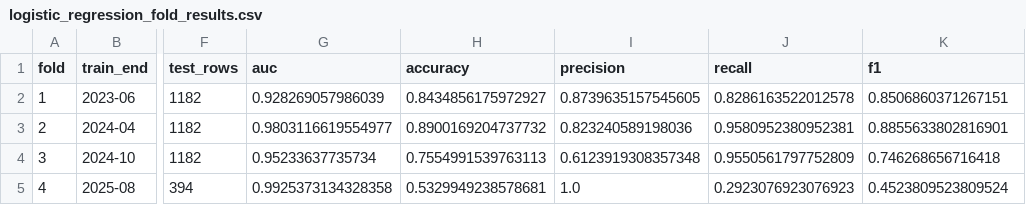
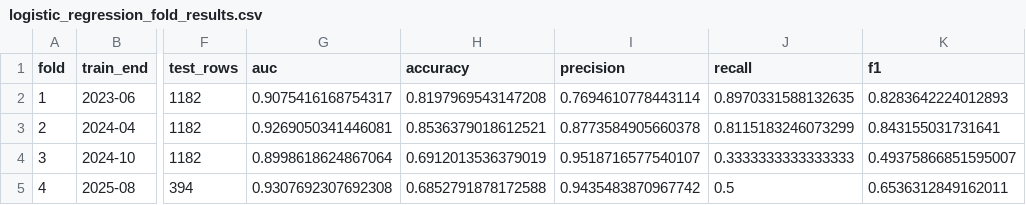
Before and after one commit to NamCow/Pollen_pain_NYC, a CSV file: data/models/logistic_regression_fold_results.csv, drawn as a sheet; only a part is shown, gaps mark what is left out; the diff names each change by its address in the sheet, - before the commit and + after, or states it on an @@ line.

```diff
--- a/data/models/logistic_regression_fold_results.csv
+++ b/data/models/logistic_regression_fold_results.csv
-G2 (auc): 0.928269057986039
+G2 (auc): 0.9075416168754317
-H2 (accuracy): 0.8434856175972927
+H2 (accuracy): 0.8197969543147208
-I2 (precision): 0.8739635157545605
+I2 (precision): 0.7694610778443114
-J2 (recall): 0.8286163522012578
+J2 (recall): 0.8970331588132635
-K2 (f1): 0.8506860371267151
+K2 (f1): 0.8283642224012893
-G3 (auc): 0.9803116619554977
+G3 (auc): 0.9269050341446081
-H3 (accuracy): 0.8900169204737732
+H3 (accuracy): 0.8536379018612521
-I3 (precision): 0.823240589198036
+I3 (precision): 0.8773584905660378
-J3 (recall): 0.9580952380952381
+J3 (recall): 0.8115183246073299
-K3 (f1): 0.8855633802816901
+K3 (f1): 0.843155031731641
-G4 (auc): 0.95233637735734
+G4 (auc): 0.8998618624867064
-H4 (accuracy): 0.7554991539763113
+H4 (accuracy): 0.6912013536379019
-I4 (precision): 0.6123919308357348
+I4 (precision): 0.9518716577540107
-J4 (recall): 0.9550561797752809
+J4 (recall): 0.3333333333333333
-K4 (f1): 0.746268656716418
+K4 (f1): 0.49375866851595007
-G5 (auc): 0.9925373134328358
+G5 (auc): 0.9307692307692308
-H5 (accuracy): 0.5329949238578681
+H5 (accuracy): 0.6852791878172588
-I5 (precision): 1.0
+I5 (precision): 0.9435483870967742
-J5 (recall): 0.2923076923076923
+J5 (recall): 0.5
-K5 (f1): 0.4523809523809524
+K5 (f1): 0.6536312849162011
```
Also changed, not shown: data/models/feature_importance.csv, data/models/fold_results.csv, 15 other files.
